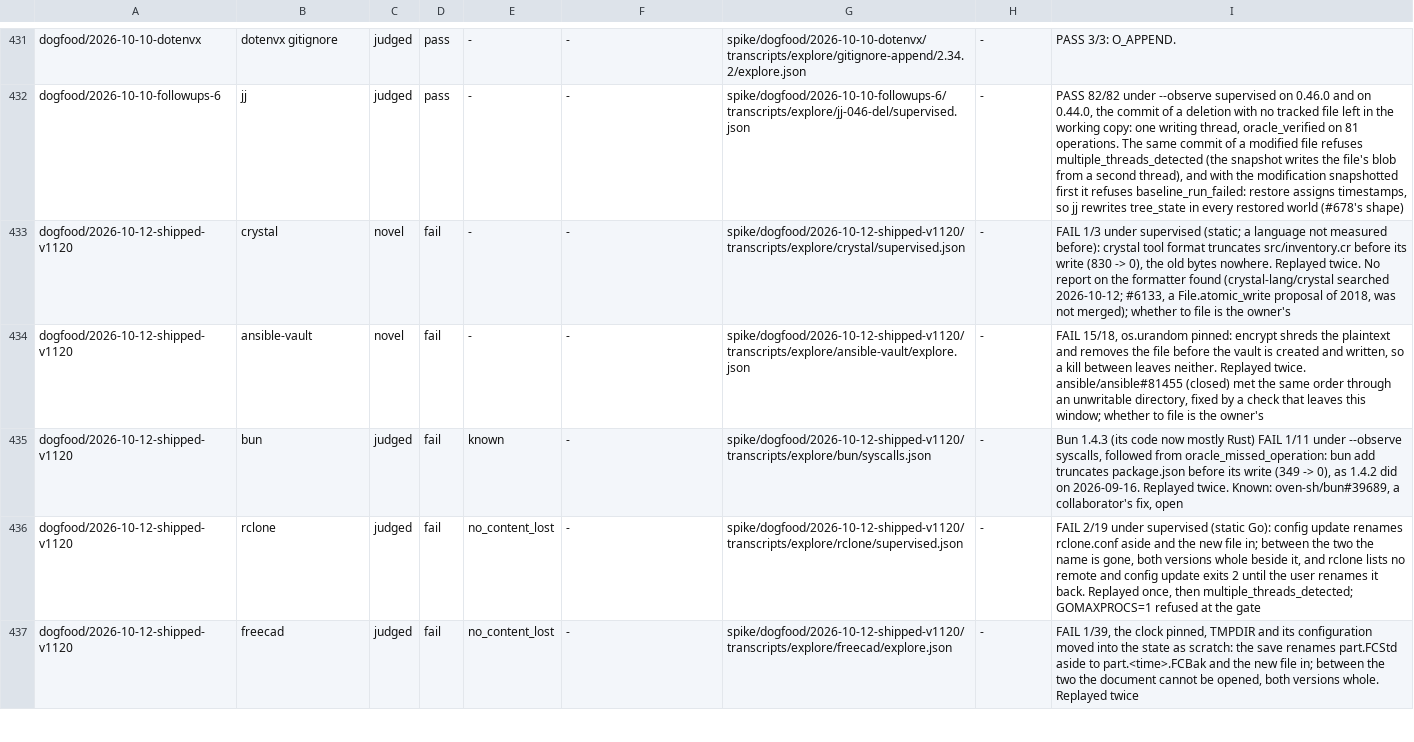
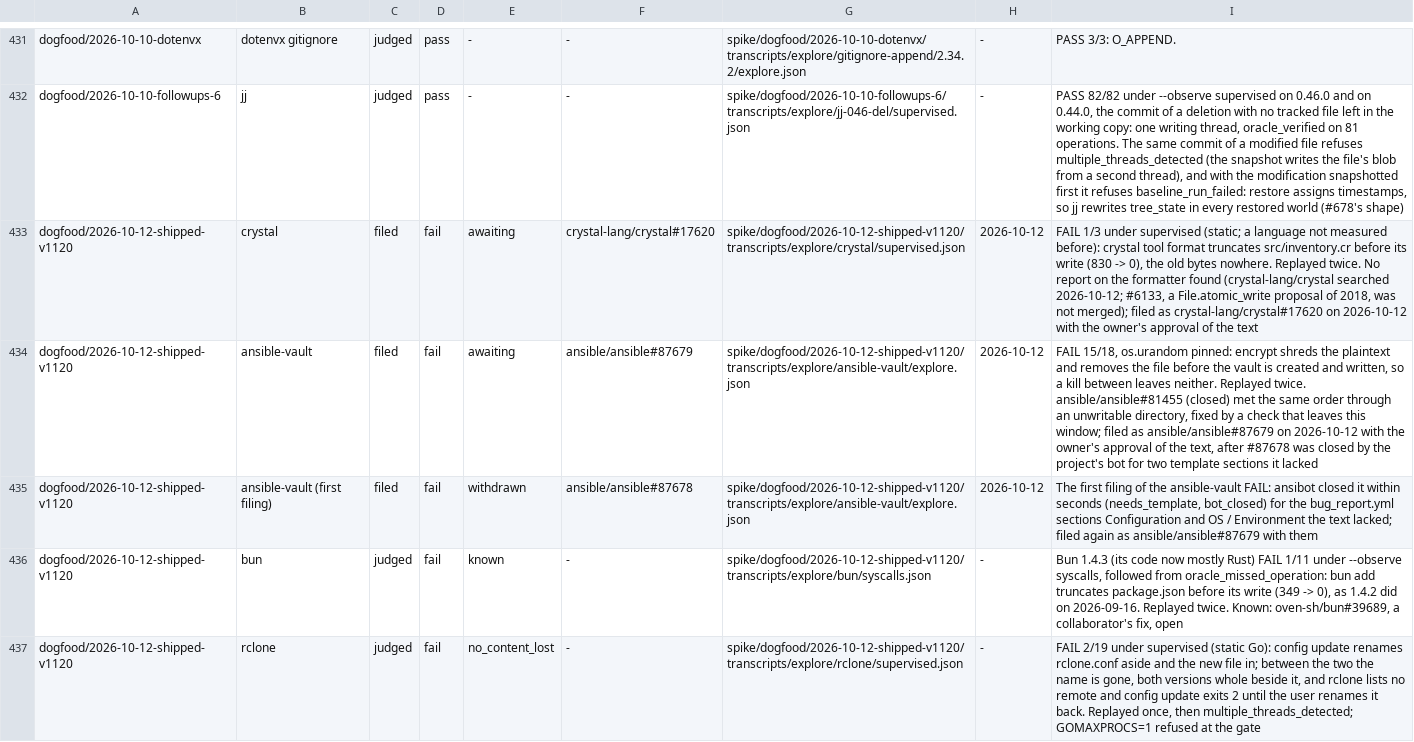
Before and after one commit to yottayoshida/sideeye, a TSV file: spike/outcome-funnel.tsv, drawn as a sheet; only a part is shown, gaps mark what is left out; the shorter side is filled out with more unchanged rows; the diff names each change by its address in the sheet, - before the commit and + after, or states it on an @@ line.

```diff
--- a/spike/outcome-funnel.tsv
+++ b/spike/outcome-funnel.tsv
-C433:C434: novel
+C433:C434: filed
-E433:E434: -
+E433:E434: awaiting
-F433: -
+F433: crystal-lang/crystal#17620
-H433:H434: -
+H433:H434: 2026-10-12
-I433: …not merged); whether to file is the owner's
+I433: …not merged); filed as crystal-lang/crystal#17620 on 2026-10-12 with the owner's approval of the text
-F434: -
+F434: ansible/ansible#87679
-I434: …this window; whether to file is the owner's
+I434: …this window; filed as ansible/ansible#87679 on 2026-10-12 with the owner's approval of the text, after #87678 was closed by the project's bot for two template sections it lacked
+row 435: dogfood/2026-10-12-shipped-v1120 | ansible-vault (first filing) | filed | fail | withdrawn | ansible/ansible#87678 | spike/dogfood/2026-10-12-shipped-v1120/transcripts/explore/ansible-vault/explore.json | 2026-10-12 | The first filing of the ansible-vault FAIL: ansibot closed it within seconds (needs_template, bot_closed) for the bug_report.yml sections Configuration and OS / Environment the text lacked; filed again as ansible/ansible#87679 with them
```
Also changed, not shown: spike/unknown-rate/b2-exclusion-aliases.tsv, spike/upstream-live.tsv, 9 other files.
